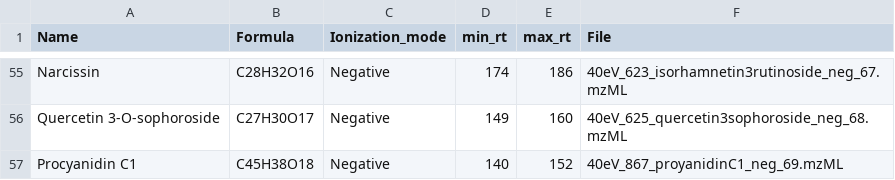
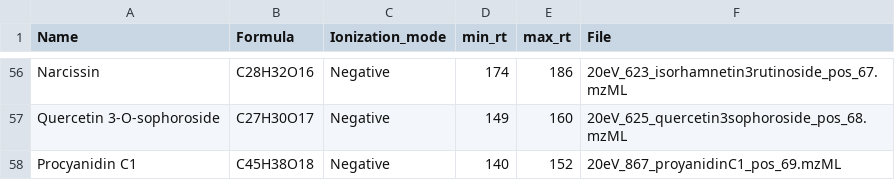
Before and after one commit to CooperstoneLab/PhenolicsDB, a CSV file: inst/extdata/batch_read_neg40.csv, drawn as a sheet; only a part is shown, gaps mark what is left out; the diff covers the shown part only.

```diff
--- a/inst/extdata/batch_read_neg40.csv
+++ b/inst/extdata/batch_read_neg40.csv
@@ -55,3 +56,3 @@
-"Narcissin","C28H32O16","Negative",174,186,"40eV_623_isorhamnetin3rutinoside_neg_67.mzML"
-"Quercetin 3-O-sophoroside","C27H30O17","Negative",149,160,"40eV_625_quercetin3sophoroside_neg_68.mzML"
-"Procyanidin C1","C45H38O18","Negative",140,152,"40eV_867_proyanidinC1_neg_69.mzML"
+"Narcissin","C28H32O16","Negative",174,186,"20eV_623_isorhamnetin3rutinoside_pos_67.mzML"
+"Quercetin 3-O-sophoroside","C27H30O17","Negative",149,160,"20eV_625_quercetin3sophoroside_pos_68.mzML"
+"Procyanidin C1","C45H38O18","Negative",140,152,"20eV_867_proyanidinC1_pos_69.mzML"
```
Also changed, not shown: 1 added row and 53 edited cells elsewhere in this file, 9 other files.
